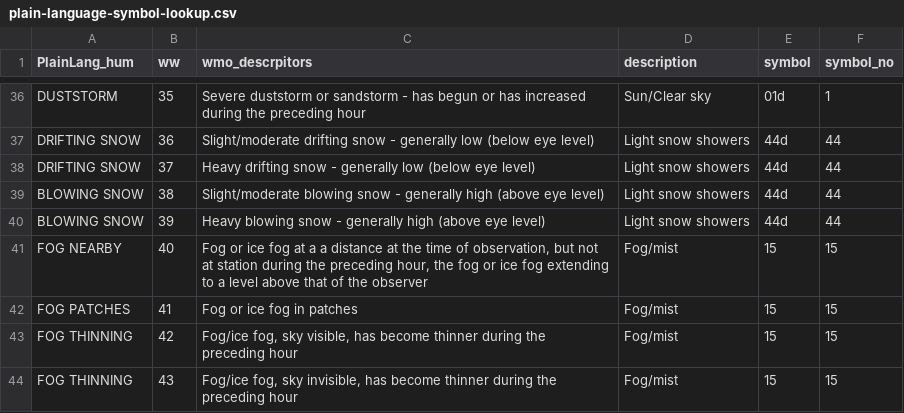
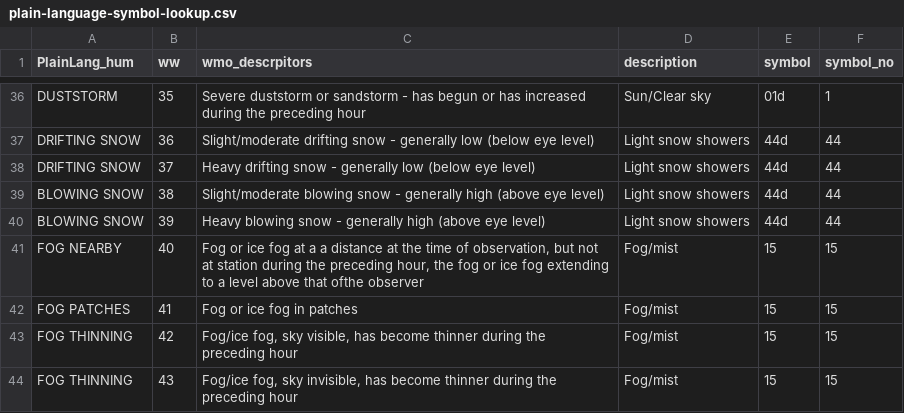
Before and after one commit to BuildingCityDashboards/bcd-dd-v2.1, a CSV file: public/data/Environment/weather/plain-language-symbol-lookup.csv, drawn as a sheet; only a part is shown, gaps mark what is left out; the diff names each change by its address in the sheet, - before the commit and + after, or states it on an @@ line.

```diff
--- a/public/data/Environment/weather/plain-language-symbol-lookup.csv
+++ b/public/data/Environment/weather/plain-language-symbol-lookup.csv
-C41 (wmo_descrpitors): …above that of the observer
+C41 (wmo_descrpitors): …above that ofthe observer
```
Also changed, not shown: 1 other file.
